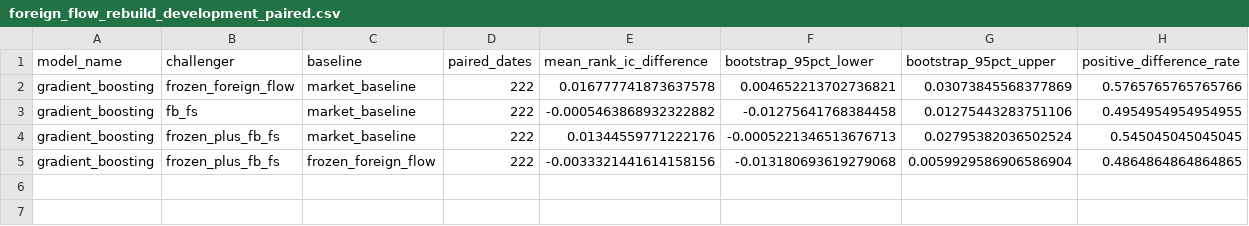
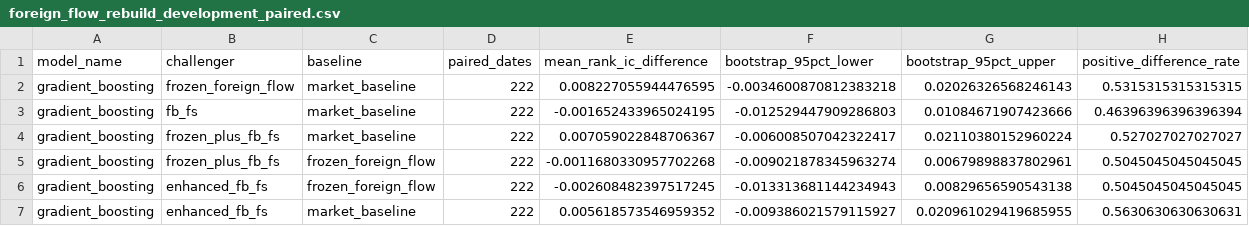
Before and after one commit to nguyenhuygiabao/vn30-alpha-research, a CSV file: reports/tables/foreign_flow/foreign_flow_rebuild_development_paired.csv, drawn as a sheet.

```diff
--- a/reports/tables/foreign_flow/foreign_flow_rebuild_development_paired.csv
+++ b/reports/tables/foreign_flow/foreign_flow_rebuild_development_paired.csv
@@ -1,5 +1,7 @@
 model_name,challenger,baseline,paired_dates,mean_rank_ic_difference,bootstrap_95pct_lower,bootstrap_95pct_upper,positive_difference_rate
-gradient_boosting,frozen_foreign_flow,market_baseline,222,0.016777741873637578,0.004652213702736821,0.03073845568377869,0.5765765765765766
-gradient_boosting,fb_fs,market_baseline,222,-0.0005463868932322882,-0.01275641768384458,0.01275443283751106,0.4954954954954955
-gradient_boosting,frozen_plus_fb_fs,market_baseline,222,0.01344559771222176,-0.0005221346513676713,0.02795382036502524,0.545045045045045
-gradient_boosting,frozen_plus_fb_fs,frozen_foreign_flow,222,-0.0033321441614158156,-0.013180693619279068,0.0059929586906586904,0.4864864864864865
+gradient_boosting,frozen_foreign_flow,market_baseline,222,0.008227055944476595,-0.0034600870812383218,0.02026326568246143,0.5315315315315315
+gradient_boosting,fb_fs,market_baseline,222,-0.001652433965024195,-0.012529447909286803,0.01084671907423666,0.46396396396396394
+gradient_boosting,frozen_plus_fb_fs,market_baseline,222,0.007059022848706367,-0.006008507042322417,0.02110380152960224,0.527027027027027
+gradient_boosting,frozen_plus_fb_fs,frozen_foreign_flow,222,-0.0011680330957702268,-0.009021878345963274,0.00679898837802961,0.5045045045045045
+gradient_boosting,enhanced_fb_fs,frozen_foreign_flow,222,-0.002608482397517245,-0.013313681144234943,0.00829656590543138,0.5045045045045045
+gradient_boosting,enhanced_fb_fs,market_baseline,222,0.005618573546959352,-0.009386021579115927,0.020961029419685955,0.5630630630630631
```
Also changed, not shown: reports/tables/foreign_flow/foreign_flow_rebuild_development_foreign_importance.csv, reports/tables/foreign_flow/foreign_flow_rebuild_development_summary.csv, 3 other files.
